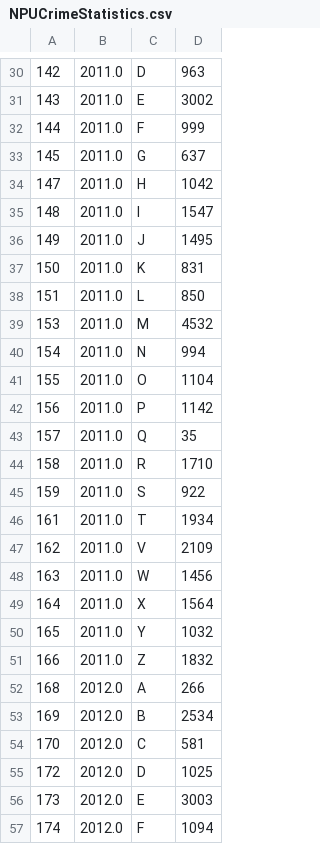
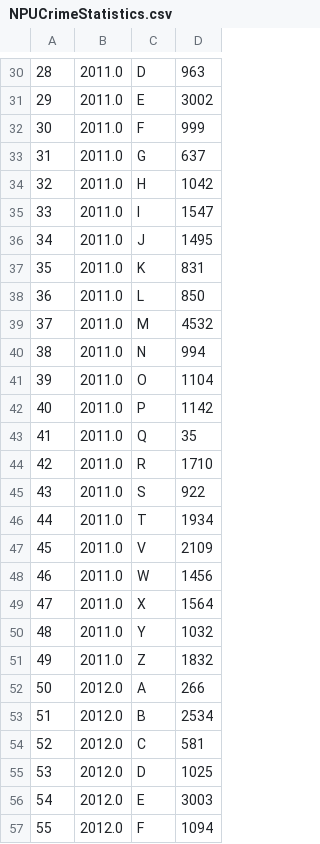
Before and after one commit to SIRHAMY/AtlantaBeltlineInteractiveMap, a CSV file: Data/Crime/NPUCrimeStatistics.csv, drawn as a sheet; only a part is shown, gaps mark what is left out; the diff covers the shown part only.

```diff
--- a/Data/Crime/NPUCrimeStatistics.csv
+++ b/Data/Crime/NPUCrimeStatistics.csv
@@ -30,28 +30,28 @@
-142,2011.0,D,963
-143,2011.0,E,3002
-144,2011.0,F,999
-145,2011.0,G,637
-147,2011.0,H,1042
-148,2011.0,I,1547
-149,2011.0,J,1495
-150,2011.0,K,831
-151,2011.0,L,850
-153,2011.0,M,4532
-154,2011.0,N,994
-155,2011.0,O,1104
-156,2011.0,P,1142
-157,2011.0,Q,35
-158,2011.0,R,1710
-159,2011.0,S,922
-161,2011.0,T,1934
-162,2011.0,V,2109
-163,2011.0,W,1456
-164,2011.0,X,1564
-165,2011.0,Y,1032
-166,2011.0,Z,1832
-168,2012.0,A,266
-169,2012.0,B,2534
-170,2012.0,C,581
-172,2012.0,D,1025
-173,2012.0,E,3003
-174,2012.0,F,1094
+28,2011.0,D,963
+29,2011.0,E,3002
+30,2011.0,F,999
+31,2011.0,G,637
+32,2011.0,H,1042
+33,2011.0,I,1547
+34,2011.0,J,1495
+35,2011.0,K,831
+36,2011.0,L,850
+37,2011.0,M,4532
+38,2011.0,N,994
+39,2011.0,O,1104
+40,2011.0,P,1142
+41,2011.0,Q,35
+42,2011.0,R,1710
+43,2011.0,S,922
+44,2011.0,T,1934
+45,2011.0,V,2109
+46,2011.0,W,1456
+47,2011.0,X,1564
+48,2011.0,Y,1032
+49,2011.0,Z,1832
+50,2012.0,A,266
+51,2012.0,B,2534
+52,2012.0,C,581
+53,2012.0,D,1025
+54,2012.0,E,3003
+55,2012.0,F,1094
```
Also changed, not shown: 147 edited cells elsewhere in this file, 3 other files.
